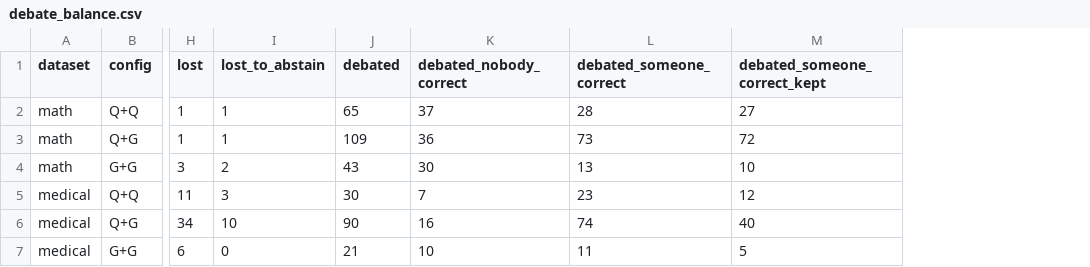
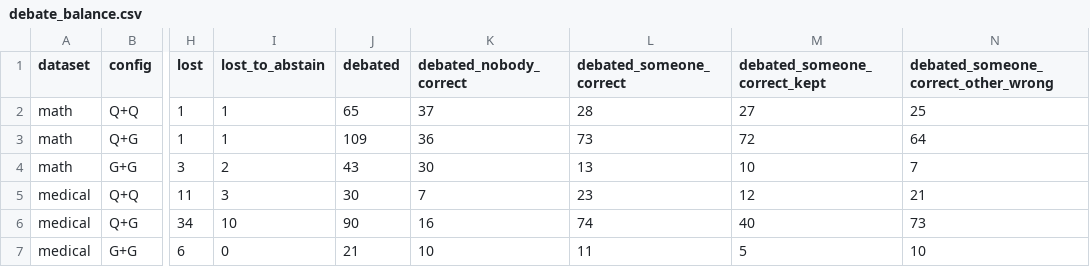
Before and after one commit to Nowak0/multi_llm_system, a CSV file: code/results/debate_balance.csv, drawn as a sheet; only a part is shown, gaps mark what is left out; the diff names each change by its address in the sheet, - before the commit and + after, or states it on an @@ line.

```diff
--- a/code/results/debate_balance.csv
+++ b/code/results/debate_balance.csv
+column N, rows 1-7: debated_someone_correct_other_wrong | 25 | 64 | 7 | 21 | 73 | 10
```
Also changed, not shown: 5 other files.
